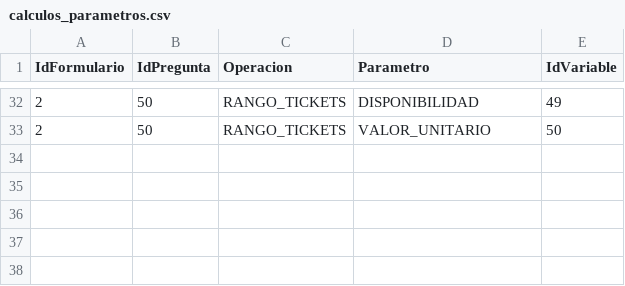
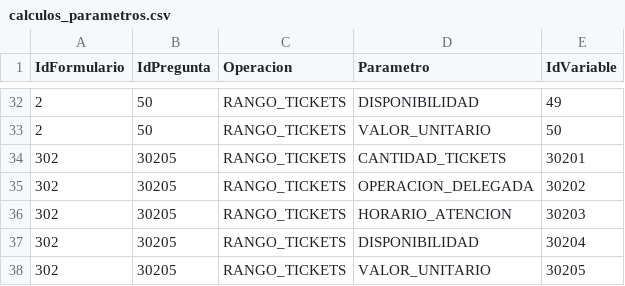
Before and after one commit to jcamilovalenzuela01-cell/calculadora-qbitech, a CSV file: CalculadoraMesaAyudaWeb/data/calculos_parametros.csv, drawn as a sheet; only a part is shown, gaps mark what is left out; the diff names each change by its address in the sheet, - before the commit and + after, or states it on an @@ line.

```diff
--- a/CalculadoraMesaAyudaWeb/data/calculos_parametros.csv
+++ b/CalculadoraMesaAyudaWeb/data/calculos_parametros.csv
+row 34: 302 | 30205 | RANGO_TICKETS | CANTIDAD_TICKETS | 30201
+row 35: 302 | 30205 | RANGO_TICKETS | OPERACION_DELEGADA | 30202
+row 36: 302 | 30205 | RANGO_TICKETS | HORARIO_ATENCION | 30203
+row 37: 302 | 30205 | RANGO_TICKETS | DISPONIBILIDAD | 30204
+row 38: 302 | 30205 | RANGO_TICKETS | VALOR_UNITARIO | 30205
```
Also changed, not shown: CalculadoraMesaAyudaWeb/data/opciones.csv, CalculadoraMesaAyudaWeb/data/rangos_tickets.csv, 7 other files.
